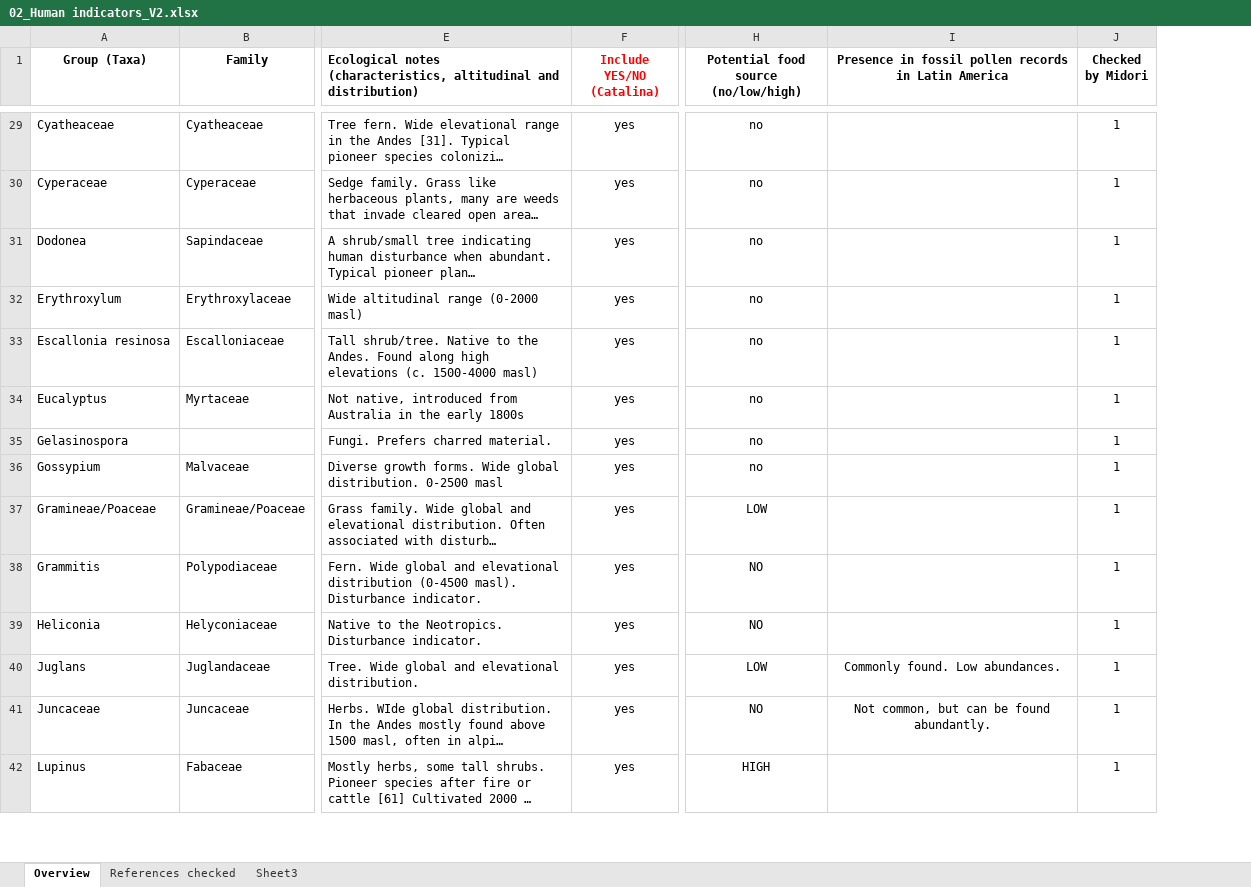
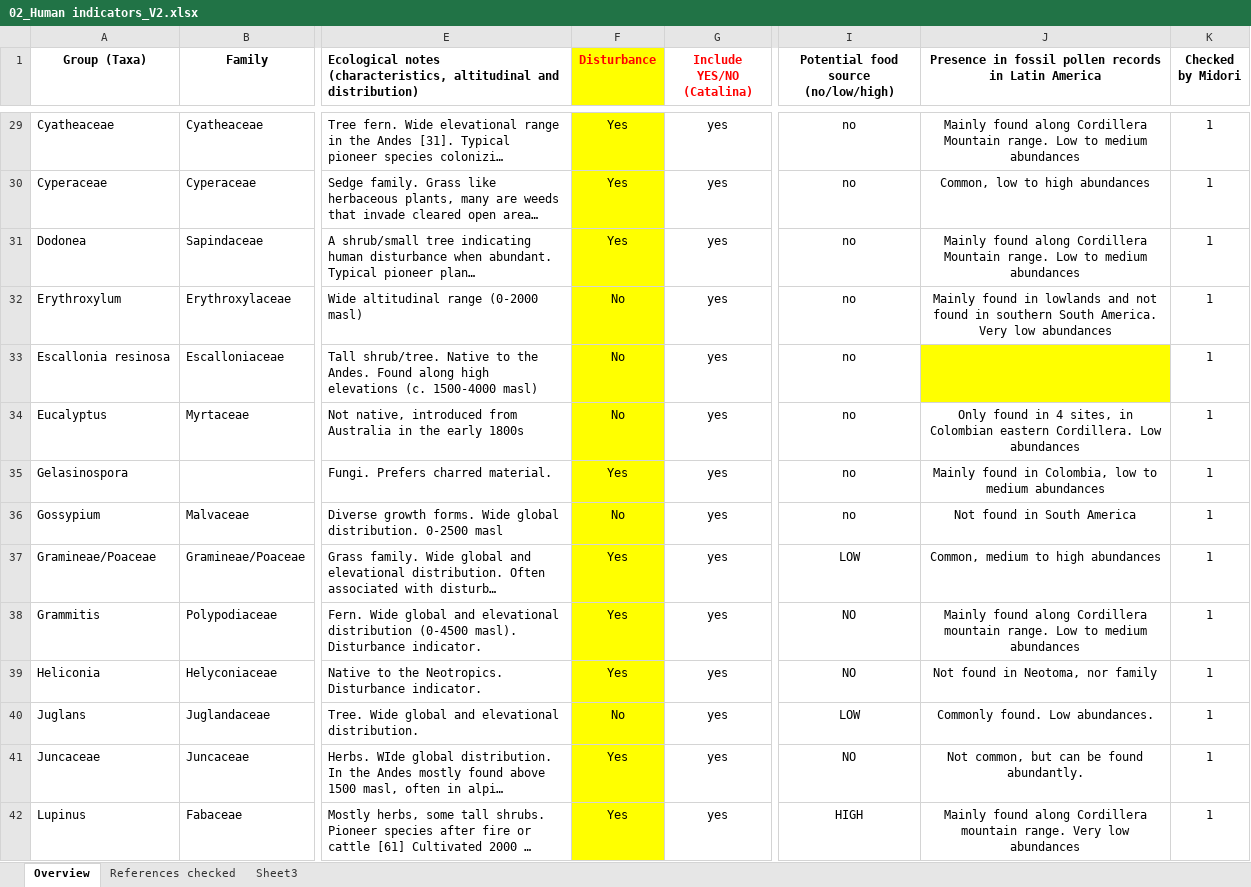
Before and after one commit to midoriyajima/humans-andes, an Excel workbook: data/02_Human indicators_V2.xlsx, sheet Overview, drawn as a sheet; only a part is shown, gaps mark what is left out; long unchanged cells end in …; values as stored, in another font and other column widths than the file's, no borders; charts and pictures not drawn; addresses are those after the commit; the diff covers the shown part only; the diff names each change by its address in the sheet, - before the commit and + after, or states it on an @@ line.

```diff
--- a/data/02_Human indicators_V2.xlsx (sheet Overview)
+++ b/data/02_Human indicators_V2.xlsx (sheet Overview)
+column F (Disturbance), rows 29-42: Yes | Yes | Yes | No | No | No | Yes | No | Yes | Yes | Yes | No | Yes | Yes
-J29: (empty)
+J29: Mainly found along Cordillera Mountain range. Low to medium abundances
-J30: (empty)
+J30: Common, low to high abundances
-J31: (empty)
+J31: Mainly found along Cordillera Mountain range. Low to medium abundances
-J32: (empty)
+J32: Mainly found in lowlands and not found in southern South America. Very low abundances
-J33 fill: none
+J33 fill: #FFFF00
-J34: (empty)
+J34: Only found in 4 sites, in Colombian eastern Cordillera. Low abundances
-J35: (empty)
+J35: Mainly found in Colombia, low to medium abundances
-J36: (empty)
+J36: Not found in South America
-J37: (empty)
+J37: Common, medium to high abundances
-J38: (empty)
+J38: Mainly found along Cordillera mountain range. Low to medium abundances
-J39: (empty)
+J39: Not found in Neotoma, nor family
-J42: (empty)
+J42: Mainly found along Cordillera mountain range. Very low abundances
```
Also changed, not shown: 47 edited cells and cell formats elsewhere in this sheet, data/Datasheet_shaved.xlsx, data/Human_indicators.xlsx, 44 other files.
